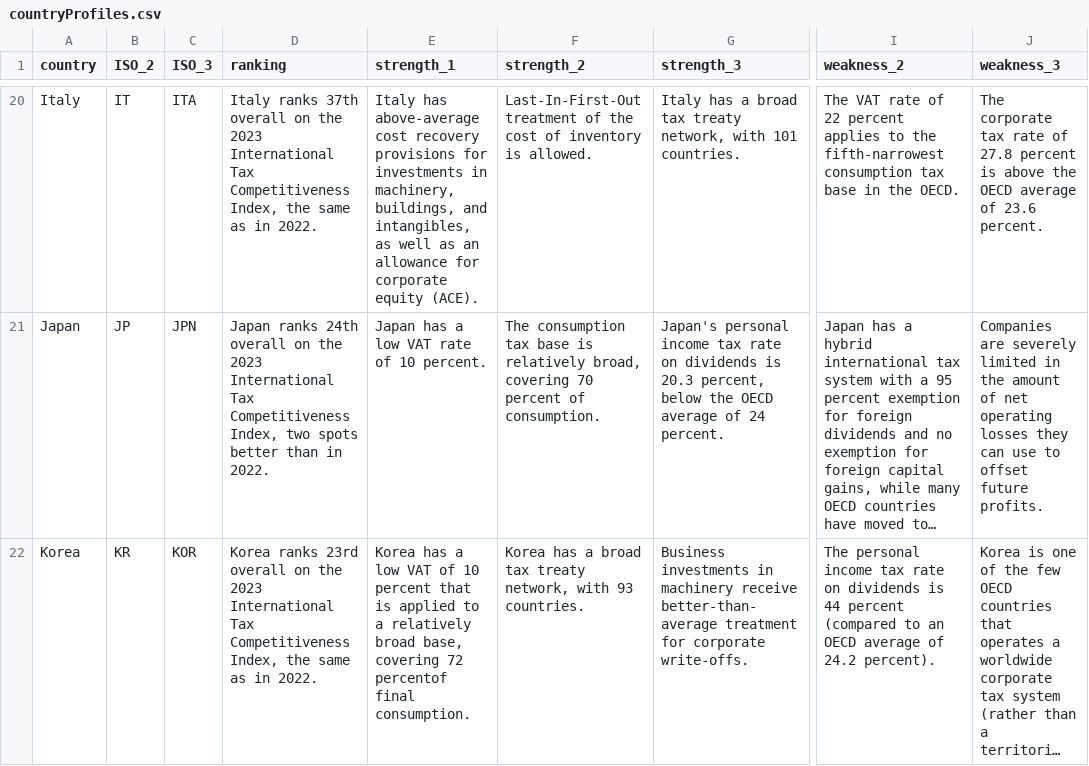
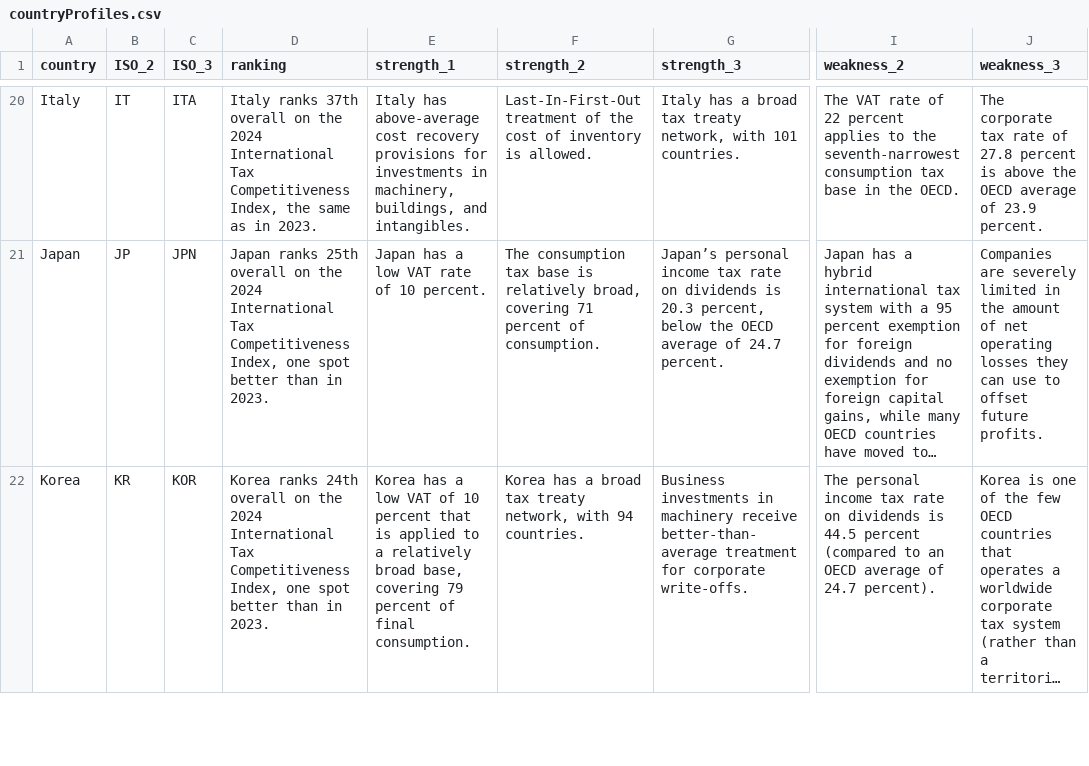
Before and after one commit to TaxFoundation/country-landing-pages, a CSV file: static/data/countryProfiles.csv, drawn as a sheet; only a part is shown, gaps mark what is left out; long unchanged cells end in …; the diff covers the shown part only; the diff names each change by its address in the sheet, - before the commit and + after, or states it on an @@ line.

Commit message:
Update country strengths and weaknesses data

```diff
--- a/static/data/countryProfiles.csv
+++ b/static/data/countryProfiles.csv
-D20 (ranking): …on the 2023 International Tax Competitiveness Index, the same as in 2022.
+D20 (ranking): …on the 2024 International Tax Competitiveness Index, the same as in 2023.
-E20 (strength_1): …buildings, and intangibles, as well as an allowance for corporate equity (ACE).
+E20 (strength_1): …buildings, and intangibles.
-I20 (weakness_2): …to the fifth-narrowest consumption tax…
+I20 (weakness_2): …to the seventh-narrowest consumption tax…
-J20 (weakness_3): …average of 23.6 percent.
+J20 (weakness_3): …average of 23.9 percent.
-D21 (ranking): Japan ranks 24th overall on the 2023 International Tax Competitiveness Index, two spots better than in 2022.
+D21 (ranking): Japan ranks 25th overall on the 2024 International Tax Competitiveness Index, one spot better than in 2023.
-F21 (strength_2): …broad, covering 70 percent of…
+F21 (strength_2): …broad, covering 71 percent of…
-G21 (strength_3): Japan's personal income tax rate on dividends is 20.3 percent, below the OECD average of 24 percent.
+G21 (strength_3): Japan’s personal income tax rate on dividends is 20.3 percent, below the OECD average of 24.7 percent.
-D22 (ranking): Korea ranks 23rd overall on the 2023 International Tax Competitiveness Index, the same as in 2022.
+D22 (ranking): Korea ranks 24th overall on the 2024 International Tax Competitiveness Index, one spot better than in 2023.
-E22 (strength_1): …base, covering 72 percentof final consumption.
+E22 (strength_1): …base, covering 79 percent of final consumption.
-F22 (strength_2): …network, with 93 countries.
+F22 (strength_2): …network, with 94 countries.
-I22 (weakness_2): …dividends is 44 percent (compared to an OECD average of 24.2 percent).
+I22 (weakness_2): …dividends is 44.5 percent (compared to an OECD average of 24.7 percent).
```
Also changed, not shown: 121 edited cells elsewhere in this file.
